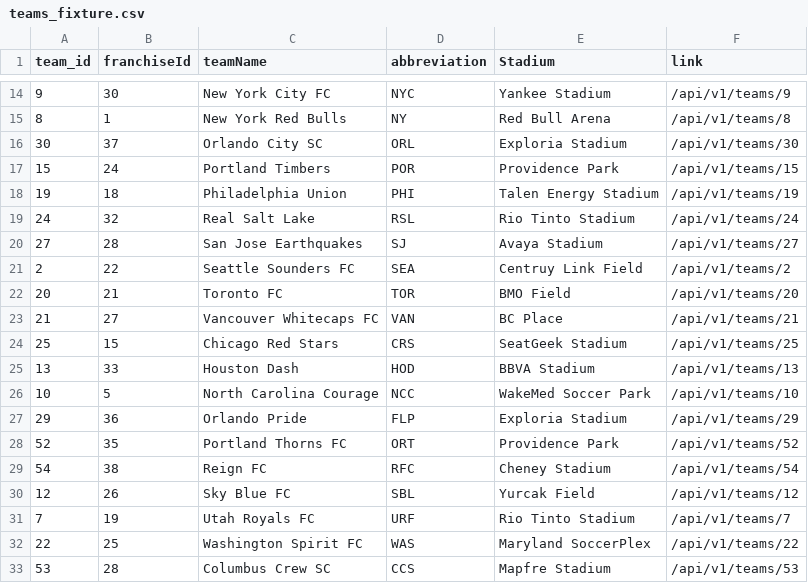
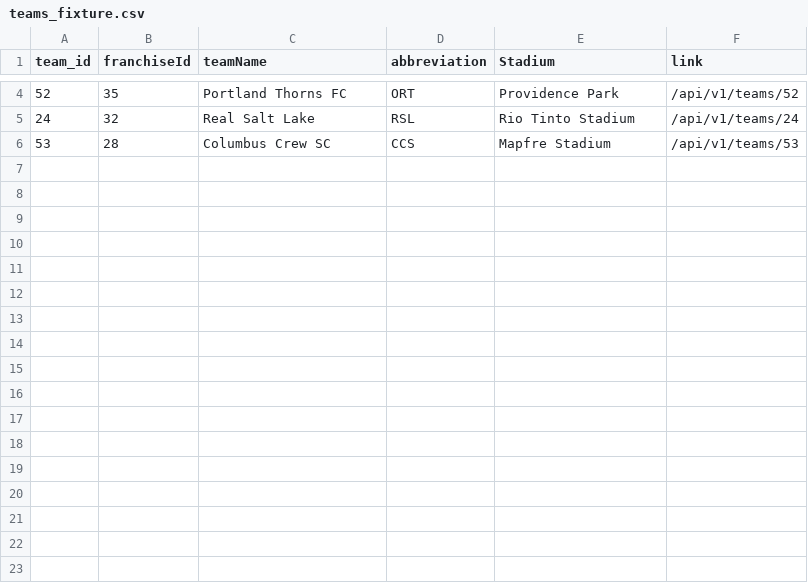
Before and after one commit to NeilTheSeal/futbol, a CSV file: data/teams_fixture.csv, drawn as a sheet; only a part is shown, gaps mark what is left out; the diff covers the shown part only.

Commit message:
Change back to use fixture files

```diff
--- a/data/teams_fixture.csv
+++ b/data/teams_fixture.csv
@@ -14,20 +4,3 @@ team_id,franchiseId,teamName,abbreviation,Stadium,link
-9,30,New York City FC,NYC,Yankee Stadium,/api/v1/teams/9
-8,1,New York Red Bulls,NY,Red Bull Arena,/api/v1/teams/8
-30,37,Orlando City SC,ORL,Exploria Stadium,/api/v1/teams/30
-15,24,Portland Timbers,POR,Providence Park,/api/v1/teams/15
-19,18,Philadelphia Union,PHI,Talen Energy Stadium,/api/v1/teams/19
+52,35,Portland Thorns FC,ORT,Providence Park,/api/v1/teams/52
 24,32,Real Salt Lake,RSL,Rio Tinto Stadium,/api/v1/teams/24
-27,28,San Jose Earthquakes,SJ,Avaya Stadium,/api/v1/teams/27
-2,22,Seattle Sounders FC,SEA,Centruy Link Field,/api/v1/teams/2
-20,21,Toronto FC,TOR,BMO Field,/api/v1/teams/20
-21,27,Vancouver Whitecaps FC,VAN,BC Place,/api/v1/teams/21
-25,15,Chicago Red Stars,CRS,SeatGeek Stadium,/api/v1/teams/25
-13,33,Houston Dash,HOD,BBVA Stadium,/api/v1/teams/13
-10,5,North Carolina Courage,NCC,WakeMed Soccer Park,/api/v1/teams/10
-29,36,Orlando Pride,FLP,Exploria Stadium,/api/v1/teams/29
-52,35,Portland Thorns FC,ORT,Providence Park,/api/v1/teams/52
-54,38,Reign FC,RFC,Cheney Stadium,/api/v1/teams/54
-12,26,Sky Blue FC,SBL,Yurcak Field,/api/v1/teams/12
-7,19,Utah Royals FC,URF,Rio Tinto Stadium,/api/v1/teams/7
-22,25,Washington Spirit FC,WAS,Maryland SoccerPlex,/api/v1/teams/22
 53,28,Columbus Crew SC,CCS,Mapfre Stadium,/api/v1/teams/53
```
Also changed, not shown: 11 removed rows elsewhere in this file, data/game_teams_fixture.csv, 1 other file.
